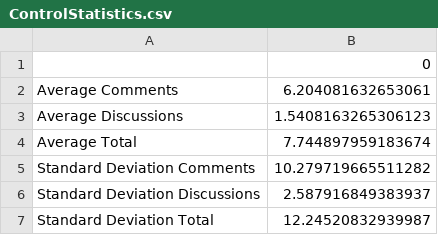
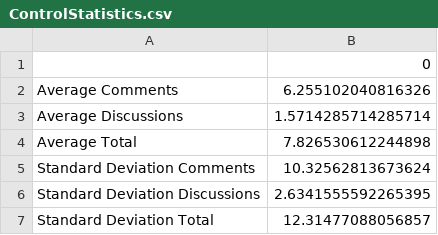
Before and after one commit to AmirBialer/Badges, a CSV file: data/ControlStatistics.csv, drawn as a sheet.

```diff
--- a/data/ControlStatistics.csv
+++ b/data/ControlStatistics.csv
@@ -1,7 +1,7 @@
 ,0
-Average Comments,6.204081632653061
-Average Discussions,1.5408163265306123
-Average Total,7.744897959183674
-Standard Deviation Comments,10.279719665511282
-Standard Deviation Discussions,2.587916849383937
-Standard Deviation Total,12.24520832939987
+Average Comments,6.255102040816326
+Average Discussions,1.5714285714285714
+Average Total,7.826530612244898
+Standard Deviation Comments,10.32562813673624
+Standard Deviation Discussions,2.6341555592265395
+Standard Deviation Total,12.31477088056857
```
Also changed, not shown: data/ChosenStudentsStatusNEW.csv, data/ViewsOfBadgeGroupNEW.csv, 22 other files.
